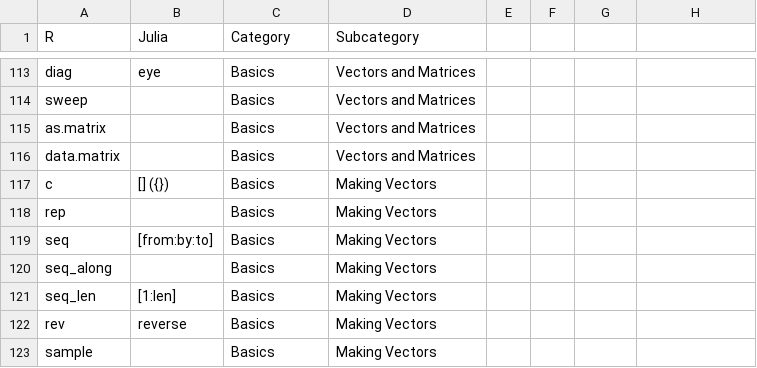
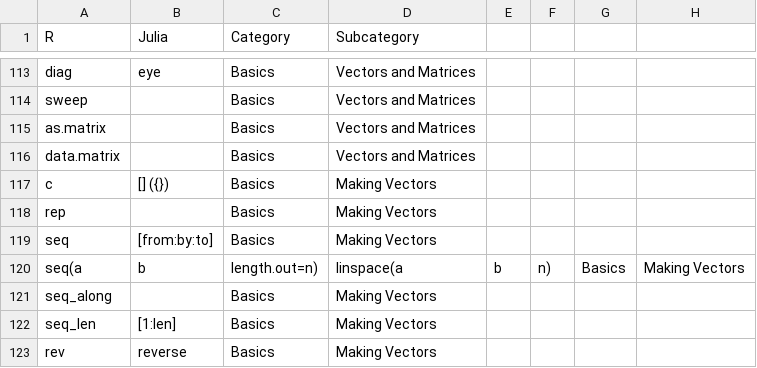
Before and after one commit to johnmyleswhite/JuliaVsR, a CSV file: vocab.csv, drawn as a sheet; only a part is shown, gaps mark what is left out; the shorter side is filled out with more unchanged rows; the diff names each change by its address in the sheet, - before the commit and + after, or states it on an @@ line.

Commit message:
added seq(a,b,length.out=n) equivalent
see https://stackoverflow.com/questions/48392052/whats-juiias-equivalent-of-rs-seq-length-out-n

```diff
--- a/vocab.csv
+++ b/vocab.csv
+row 120: seq(a | b | length.out=n) | linspace(a | b | n) | Basics | Making Vectors
```
